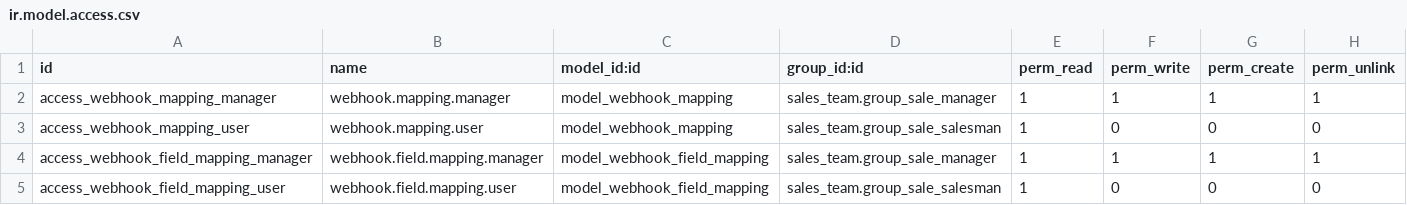
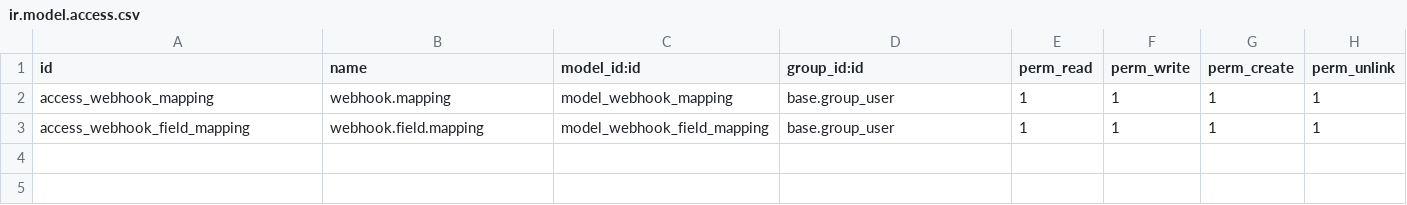
Before and after one commit to renbran/FINAL-ODOO-APPS, a CSV file: webhook_crm/security/ir.model.access.csv, drawn as a sheet.

```diff
--- a/webhook_crm/security/ir.model.access.csv
+++ b/webhook_crm/security/ir.model.access.csv
@@ -1,5 +1,3 @@
 id,name,model_id:id,group_id:id,perm_read,perm_write,perm_create,perm_unlink
-access_webhook_mapping_manager,webhook.mapping.manager,model_webhook_mapping,sales_team.group_sale_manager,1,1,1,1
-access_webhook_mapping_user,webhook.mapping.user,model_webhook_mapping,sales_team.group_sale_salesman,1,0,0,0
-access_webhook_field_mapping_manager,webhook.field.mapping.manager,model_webhook_field_mapping,sales_team.group_sale_manager,1,1,1,1
-access_webhook_field_mapping_user,webhook.field.mapping.user,model_webhook_field_mapping,sales_team.group_sale_salesman,1,0,0,0
+access_webhook_mapping,webhook.mapping,model_webhook_mapping,base.group_user,1,1,1,1
+access_webhook_field_mapping,webhook.field.mapping,model_webhook_field_mapping,base.group_user,1,1,1,1
```
Also changed, not shown: 10 other files.
